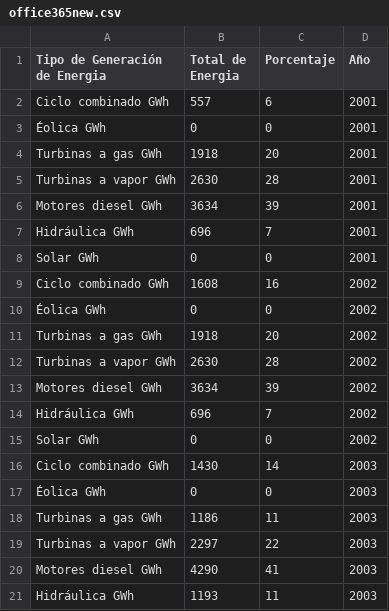
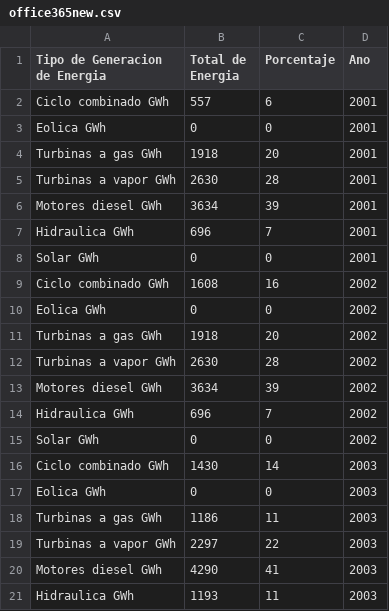
Before and after one commit to bonifacioyeuri/shiny, a CSV file: office365new.csv, drawn as a sheet; the diff names each change by its address in the sheet, - before the commit and + after, or states it on an @@ line.

Commit message:
Update office365new.csv

```diff
--- a/office365new.csv
+++ b/office365new.csv
-A1: Tipo de Generación de Energia
+A1: Tipo de Generacion de Energia
-D1: Año
+D1: Ano
-A3 (Tipo de Generacion de Energia): Éolica GWh
+A3 (Tipo de Generacion de Energia): Eolica GWh
-A7 (Tipo de Generacion de Energia): Hidráulica GWh
+A7 (Tipo de Generacion de Energia): Hidraulica GWh
-A10 (Tipo de Generacion de Energia): Éolica GWh
+A10 (Tipo de Generacion de Energia): Eolica GWh
-A14 (Tipo de Generacion de Energia): Hidráulica GWh
+A14 (Tipo de Generacion de Energia): Hidraulica GWh
-A17 (Tipo de Generacion de Energia): Éolica GWh
+A17 (Tipo de Generacion de Energia): Eolica GWh
-A21 (Tipo de Generacion de Energia): Hidráulica GWh
+A21 (Tipo de Generacion de Energia): Hidraulica GWh
```
